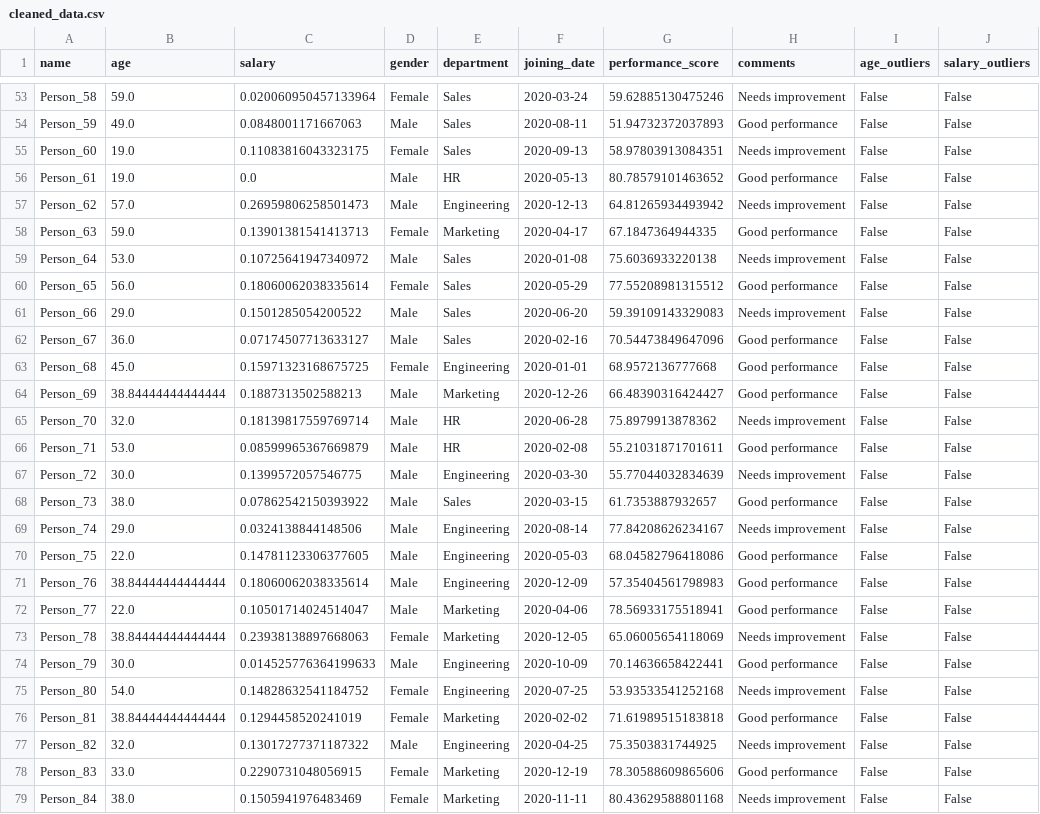
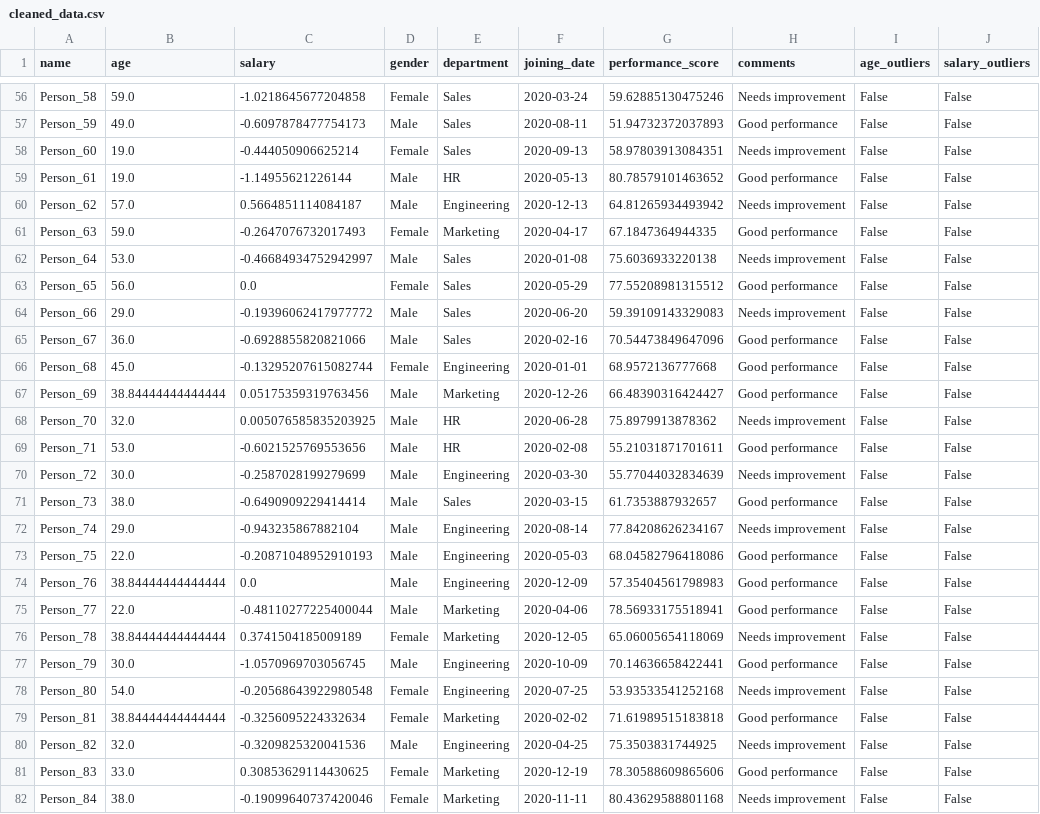
Before and after one commit to Asifdotexe/QuickVU, a CSV file: dataset/cleaned_data.csv, drawn as a sheet; only a part is shown, gaps mark what is left out; addresses are those after the commit; the diff covers the shown part only; the diff names each change by its address in the sheet, - before the commit and + after, or states it on an @@ line.

```diff
--- a/dataset/cleaned_data.csv
+++ b/dataset/cleaned_data.csv
-C56 (salary): 0.020060950457133964
+C56 (salary): -1.0218645677204858
-C57 (salary): 0.0848001171667063
+C57 (salary): -0.6097878477754173
-C58 (salary): 0.11083816043323175
+C58 (salary): -0.444050906625214
-C59 (salary): 0.0
+C59 (salary): -1.14955621226144
-C60 (salary): 0.26959806258501473
+C60 (salary): 0.5664851114084187
-C61 (salary): 0.13901381541413713
+C61 (salary): -0.2647076732017493
-C62 (salary): 0.10725641947340972
+C62 (salary): -0.46684934752942997
-C63 (salary): 0.18060062038335614
+C63 (salary): 0.0
-C64 (salary): 0.1501285054200522
+C64 (salary): -0.19396062417977772
-C65 (salary): 0.07174507713633127
+C65 (salary): -0.6928855820821066
-C66 (salary): 0.15971323168675725
+C66 (salary): -0.13295207615082744
-C67 (salary): 0.1887313502588213
+C67 (salary): 0.05175359319763456
-C68 (salary): 0.18139817559769714
+C68 (salary): 0.005076585835203925
-C69 (salary): 0.08599965367669879
+C69 (salary): -0.6021525769553656
-C70 (salary): 0.1399572057546775
+C70 (salary): -0.2587028199279699
-C71 (salary): 0.07862542150393922
+C71 (salary): -0.6490909229414414
-C72 (salary): 0.0324138844148506
+C72 (salary): -0.943235867882104
-C73 (salary): 0.14781123306377605
+C73 (salary): -0.20871048952910193
-C74 (salary): 0.18060062038335614
+C74 (salary): 0.0
-C75 (salary): 0.10501714024514047
+C75 (salary): -0.48110277225400044
-C76 (salary): 0.23938138897668063
+C76 (salary): 0.3741504185009189
-C77 (salary): 0.014525776364199633
+C77 (salary): -1.0570969703056745
-C78 (salary): 0.14828632541184752
+C78 (salary): -0.20568643922980548
-C79 (salary): 0.1294458520241019
+C79 (salary): -0.3256095224332634
-C80 (salary): 0.13017277371187322
+C80 (salary): -0.3209825320041536
-C81 (salary): 0.2290731048056915
+C81 (salary): 0.30853629114430625
-C82 (salary): 0.1505941976483469
+C82 (salary): -0.19099640737420046
```
Also changed, not shown: 4 added rows and 64 edited cells elsewhere in this file.
